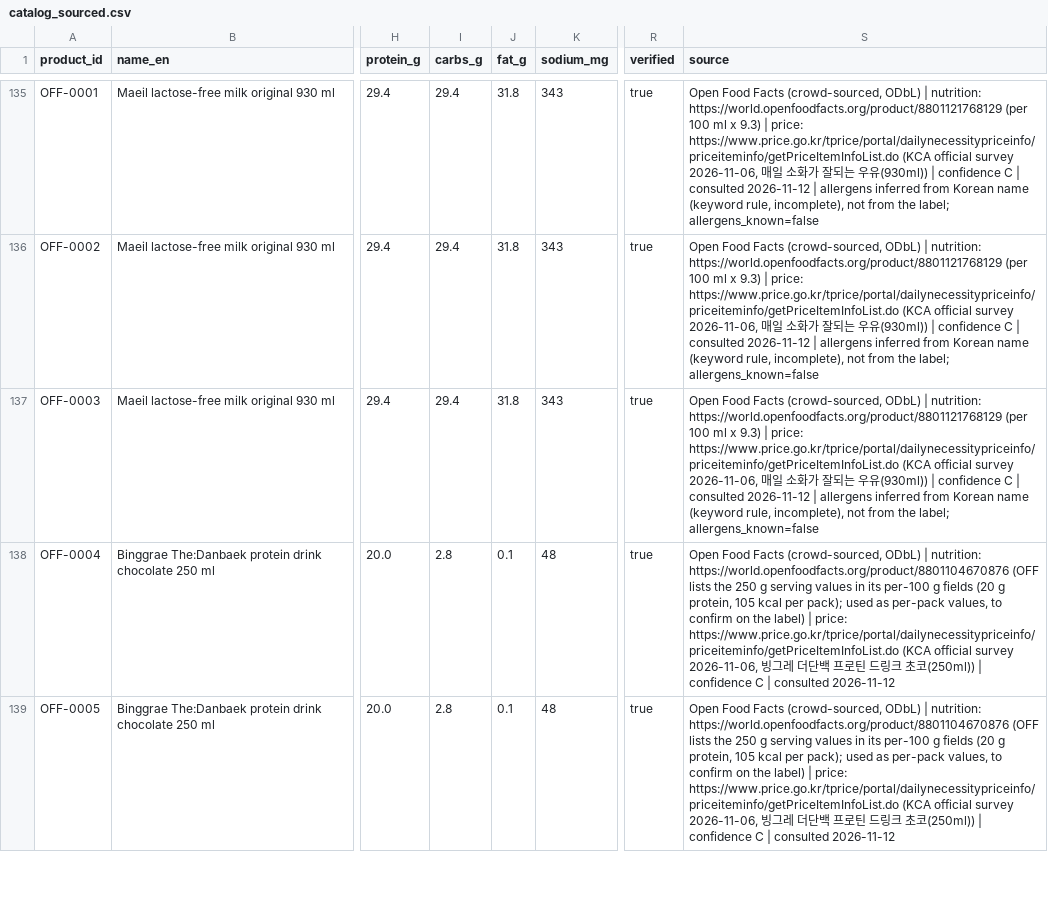
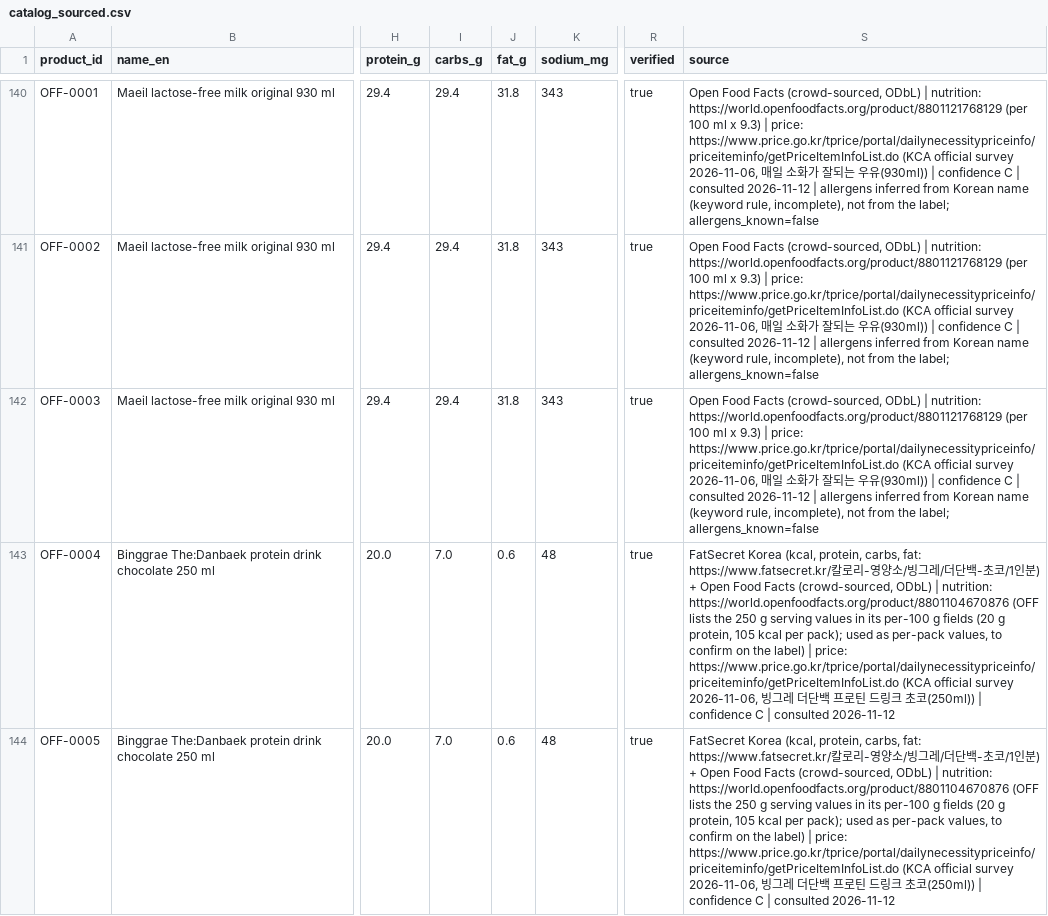
Before and after one commit to ThierryRR/DormMeal, a CSV file: data/catalog_sourced.csv, drawn as a sheet; only a part is shown, gaps mark what is left out; addresses are those after the commit; the diff covers the shown part only; the diff names each change by its address in the sheet, - before the commit and + after, or states it on an @@ line.

Commit message:
data: add FatSecret Korea macros; catalog 390 products (150 sourced)
FatSecret brand records give real kcal, protein, carbs and fat for 86 price-only
rows and complete 5 workbook rows that lacked carbs and fat. Sodium and allergens
of price-only rows remain estimates.

```diff
--- a/data/catalog_sourced.csv
+++ b/data/catalog_sourced.csv
-I143:I144 (carbs_g): 2.8
+I143:I144 (carbs_g): 7.0
-J143:J144 (fat_g): 0.1
+J143:J144 (fat_g): 0.6
-S143:S144 (source): Open Food…
+S143:S144 (source): FatSecret Korea (kcal, protein, carbs, fat: https://www.fatsecret.kr/칼로리-영양소/빙그레/더단백-초코/1인분) + Open Food…
```
Also changed, not shown: 5 added rows and 6 edited cells elsewhere in this file, 7 other files.
